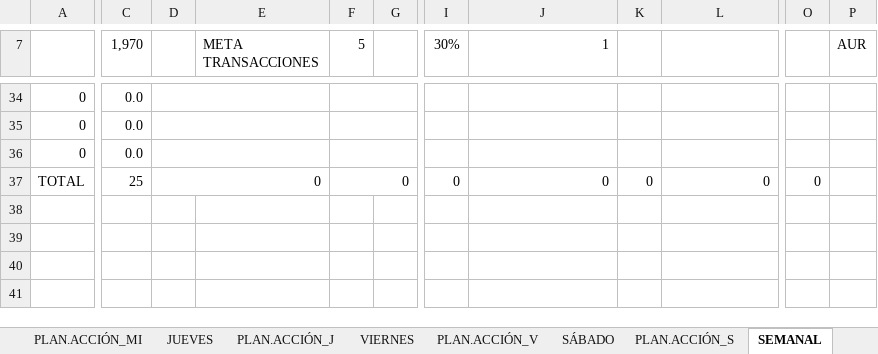
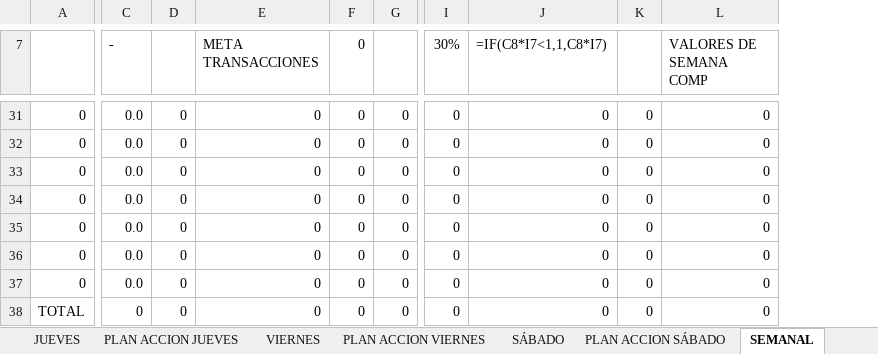
Before and after one commit to fflawers/LUXO, an Excel workbook: 2026 SGH ENFOQUE DIARIO- Nuestra meta y plan de accion FINAL.xlsx, sheet SEMANAL, drawn as a sheet; only a part is shown, gaps mark what is left out; values as stored, in another font and other column widths than the file's, no cell formats; formulas without a stored value are shown as written; removed rows and columns are numbered as before the commit, all else as after; rows hold the shown columns only; the diff covers the shown part only; the diff names each change by its address in the sheet, - before the commit and + after, or states it on an @@ line.

```diff
--- a/2026 SGH ENFOQUE DIARIO- Nuestra meta y plan de accion FINAL.xlsx (sheet SEMANAL)
+++ b/2026 SGH ENFOQUE DIARIO- Nuestra meta y plan de accion FINAL.xlsx (sheet SEMANAL)
-sheet tab: PLAN.ACCIÓN_MI
-sheet tab: PLAN.ACCIÓN_J
-sheet tab: PLAN.ACCIÓN_V
-sheet tab: PLAN.ACCIÓN_S
+sheet tab: PLAN ACCION JUEVES
+sheet tab: PLAN ACCION VIERNES
+sheet tab: PLAN ACCION SÁBADO
-column F (5), row 37: 0
+column F (0), rows 31-33: all 0; row 38: 0
-column K, row 37: 0
+column K, rows 31-33: all 0; row 38: 0
-column O, row 37: 0
-column P (AUR), empty
-C7: 1,970
+C7: -
-J7: 1
+J7: =IF(C8*I7<1,1,C8*I7)
-L7: (empty)
+L7: VALORES DE SEMANA COMP
+L7:M7 merged
-D31:D33: (empty)
+D31:D33: 0
-D34:E34 merged
-E31:E33 (META TRANSACCIONES): (empty)
+E31:E33 (META TRANSACCIONES): 0
-G31:G33: (empty)
+G31:G33: 0
-I31:I33 (30%): (empty)
+I31:I33 (30%): 0
-J31:J33 (=IF(C8*I7<1,1,C8*I7)): (empty)
+J31:J33 (=IF(C8*I7<1,1,C8*I7)): 0
-L31:L33 (VALORES DE SEMANA COMP): (empty)
+L31:L33 (VALORES DE SEMANA COMP): 0
-D35:E35 merged
-D36:E36 merged
+row 34: 0 | 0.0 | 0 | 0 | 0 | 0 | 0 | 0 | 0 | 0
+row 35: 0 | 0.0 | 0 | 0 | 0 | 0 | 0 | 0 | 0 | 0
+row 36: 0 | 0.0 | 0 | 0 | 0 | 0 | 0 | 0 | 0 | 0
+row 37: 0 | 0.0 | 0 | 0 | 0 | 0 | 0 | 0 | 0 | 0
-C38 (-): 25
+C38 (-): 0
-D37:E37 merged
-E38 (META TRANSACCIONES): (empty)
+E38 (META TRANSACCIONES): 0
-G38: (empty)
+G38: 0
```
Also changed, not shown: 11 added rows, 14 removed rows, 31 edited cells and merged cells elsewhere in this sheet, sheet DOMINGO, sheet VIERNES, sheet MIÉRCOLES, sheet MARTES, sheet JUEVES, sheet SÁBADO, 1 more sheet, other sheet tabs, cell formats, formulas that keep their value, charts or pictures, 1 other file.
